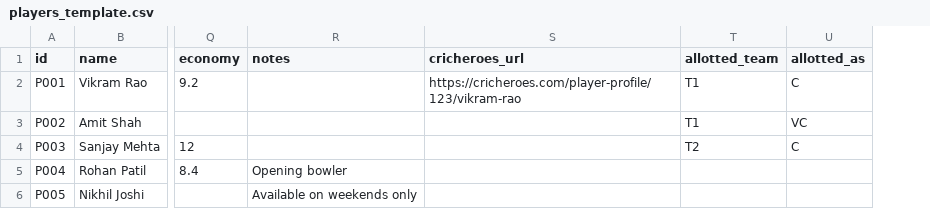
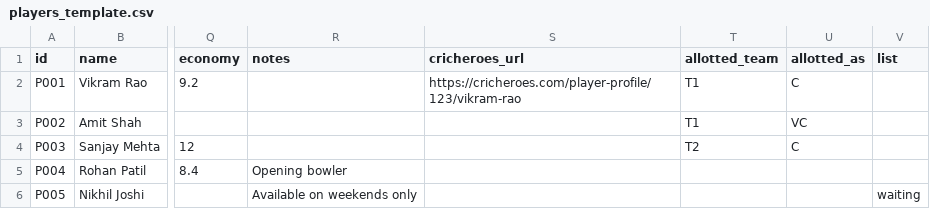
Before and after one commit to pareshzawar/AuctionXI, a CSV file: templates/players_template.csv, drawn as a sheet; only a part is shown, gaps mark what is left out; the diff names each change by its address in the sheet, - before the commit and + after, or states it on an @@ line.

```diff
--- a/templates/players_template.csv
+++ b/templates/players_template.csv
+column V (list), row 6: waiting
```
Also changed, not shown: templates/sample_players.csv, 18 other files.
